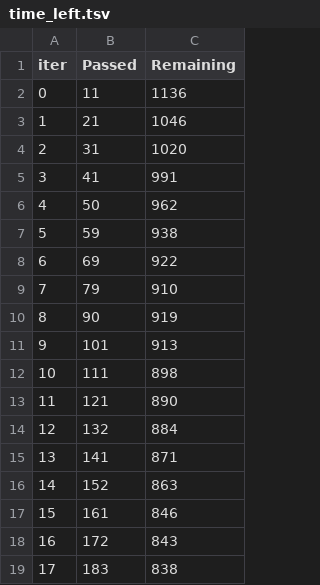
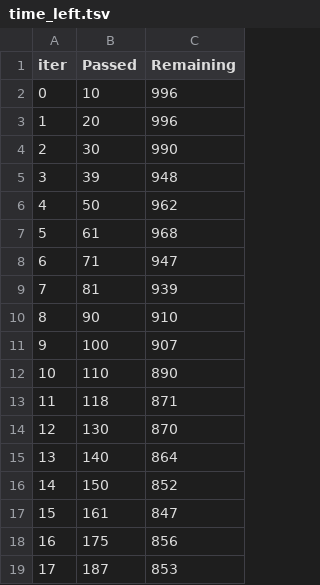
Before and after one commit to PrasanthKumarS777/CSAT_Prediction, a TSV file: catboost_info/time_left.tsv, drawn as a sheet; only a part is shown; the diff covers the shown part only.

```diff
--- a/catboost_info/time_left.tsv
+++ b/catboost_info/time_left.tsv
@@ -1,19 +1,19 @@
 iter	Passed	Remaining
-0	11	1136
-1	21	1046
-2	31	1020
-3	41	991
+0	10	996
+1	20	996
+2	30	990
+3	39	948
 4	50	962
-5	59	938
-6	69	922
-7	79	910
-8	90	919
-9	101	913
-10	111	898
-11	121	890
-12	132	884
-13	141	871
-14	152	863
-15	161	846
-16	172	843
-17	183	838
+5	61	968
+6	71	947
+7	81	939
+8	90	910
+9	100	907
+10	110	890
+11	118	871
+12	130	870
+13	140	864
+14	150	852
+15	161	847
+16	175	856
+17	187	853
```
Also changed, not shown: 161 edited cells elsewhere in this file, 27 other files.
